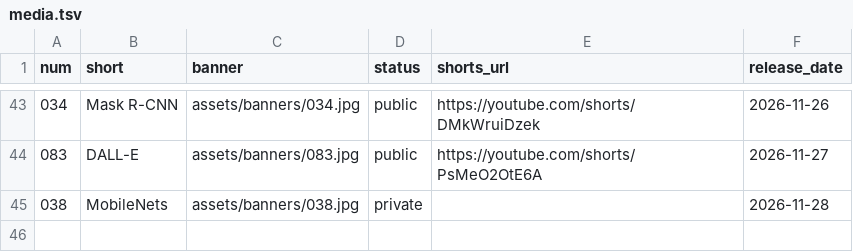
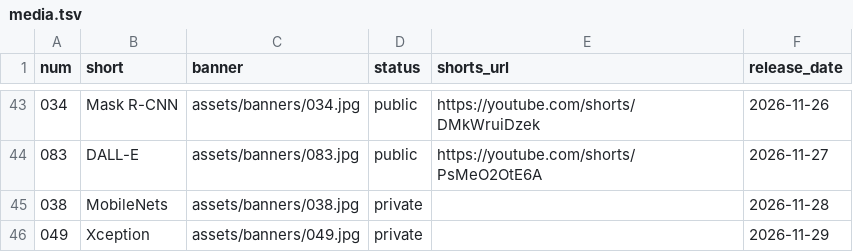
Before and after one commit to nadeemcite/research-papers, a TSV file: scripts/media.tsv, drawn as a sheet; only a part is shown, gaps mark what is left out.

```diff
--- a/scripts/media.tsv
+++ b/scripts/media.tsv
@@ -45 +45,2 @@ num	short	banner	status	shorts_url	release_date
 038	MobileNets	assets/banners/038.jpg	private		2026-11-28
+049	Xception	assets/banners/049.jpg	private		2026-11-29
```
Also changed, not shown: 4 other files.
